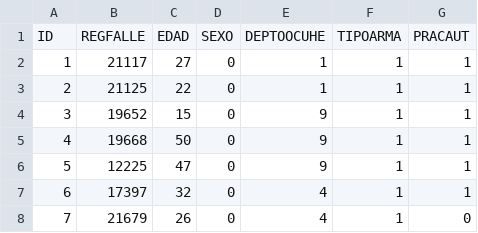
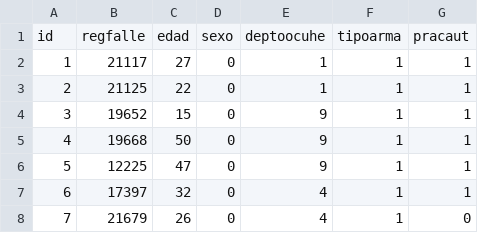
Before and after one commit to hftamayo/azuremlproj03, a CSV file: cad2018.csv, drawn as a sheet; only a part is shown; removed rows and columns are numbered as before the commit, all else as after; the diff names each change by its address in the sheet, - before the commit and + after, or states it on an @@ line.

Commit message:
adjusting the content of dataset homic2018

```diff
--- a/cad2018.csv
+++ b/cad2018.csv
-row 1: ID | REGFALLE | EDAD | SEXO | DEPTOOCUHE | TIPOARMA | PRACAUT
+row 1: id | regfalle | edad | sexo | deptoocuhe | tipoarma | pracaut
```
